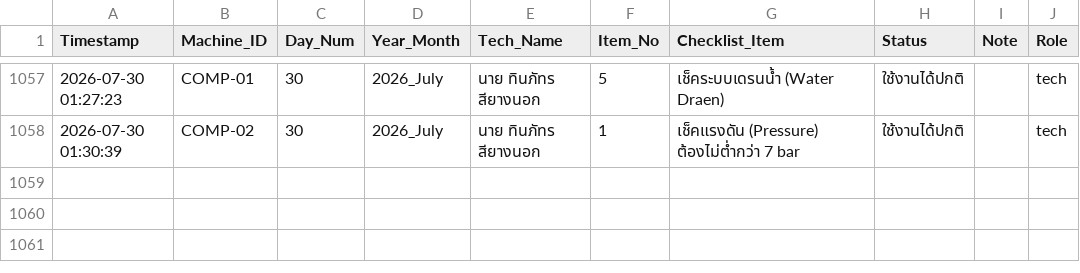
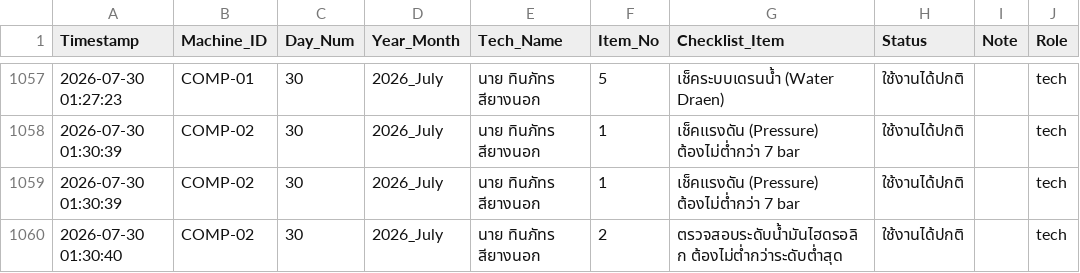
Before and after one commit to kayppc-cell/factory-maintenance-system, a CSV file: gsheet_cloud_mirror.csv, drawn as a sheet; only a part is shown, gaps mark what is left out; the diff names each change by its address in the sheet, - before the commit and + after, or states it on an @@ line.

Commit message:
Auto-Sync CSV for COMP-02 Day 30

```diff
--- a/gsheet_cloud_mirror.csv
+++ b/gsheet_cloud_mirror.csv
+row 1059: 2026-07-30 01:30:39 | COMP-02 | 30 | 2026_July | นาย ทินภัทร สียางนอก | 1 | เช็คแรงดัน (Pressure) ต้องไม่ต่ำกว่า 7 bar | ใช้งานได้ปกติ |  | tech
+row 1060: 2026-07-30 01:30:40 | COMP-02 | 30 | 2026_July | นาย ทินภัทร สียางนอก | 2 | ตรวจสอบระดับน้ำมันไฮดรอลิก ต้องไม่ต่ำกว่าระดับต่ำสุด | ใช้งานได้ปกติ |  | tech
```
